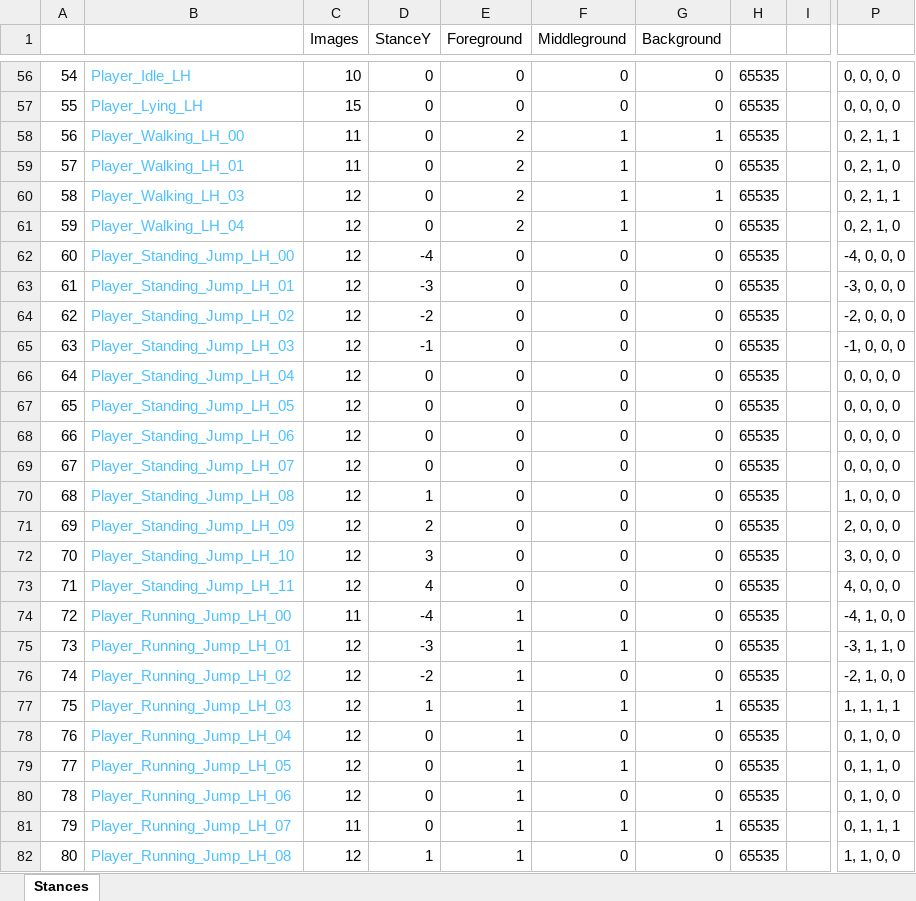
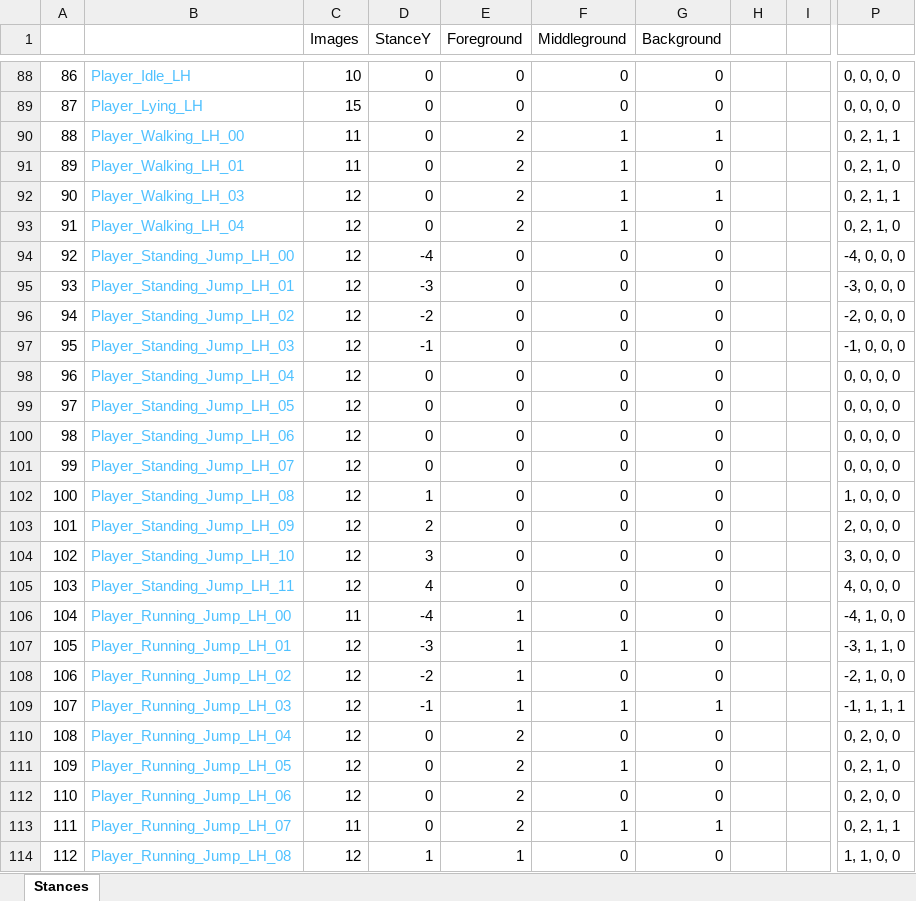
Before and after one commit to Press-Play-On-Tape/BananaDash, an Excel workbook: Bananas/Arrays_Only.xlsx, sheet Stances, drawn as a sheet; only a part is shown, gaps mark what is left out; values as stored, in another font and other column widths than the file's, no borders; addresses are those after the commit; the diff covers the shown part only; the diff names each change by its address in the sheet, - before the commit and + after, or states it on an @@ line.

```diff
--- a/Bananas/Arrays_Only.xlsx (sheet Stances)
+++ b/Bananas/Arrays_Only.xlsx (sheet Stances)
@@ column A renumbered between rows 88 and 325 @@
-H88:H114: 65535
+H88:H114: (empty)
-D109 (StanceY): 1
+D109 (StanceY): -1
-P109: 1, 1, 1, 1
+P109: -1, 1, 1, 1
-E110:E113 (Foreground): 1
+E110:E113 (Foreground): 2
-P110: 0, 1, 0, 0
+P110: 0, 2, 0, 0
-P111: 0, 1, 1, 0
+P111: 0, 2, 1, 0
-P112: 0, 1, 0, 0
+P112: 0, 2, 0, 0
-P113: 0, 1, 1, 1
+P113: 0, 2, 1, 1
```
Also changed, not shown: 89 added rows and 210 edited cells elsewhere in this sheet, formulas that keep their value, 24 other files.
